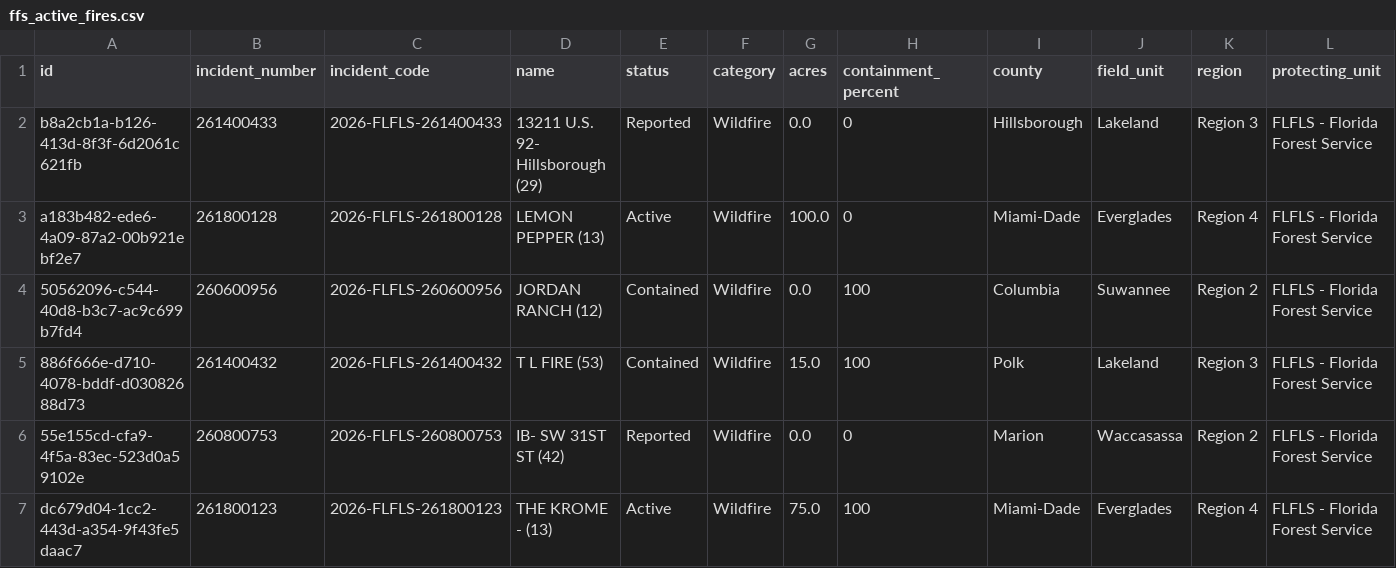
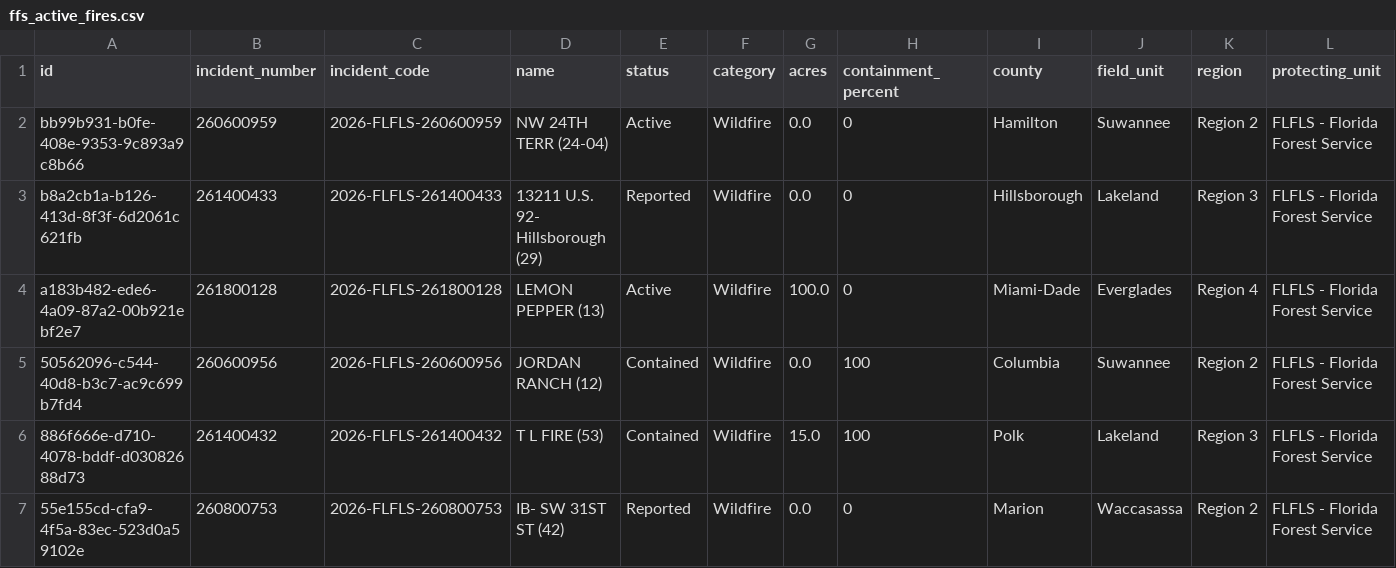
Before and after one commit to SunSentinel/wildfire-tracking-map, a CSV file: ffs_active_fires.csv, drawn as a sheet; only a part is shown; the shorter side is filled out with more unchanged rows; rows hold the shown columns only; the diff names each change by its address in the sheet, - before the commit and + after, or states it on an @@ line.

```diff
--- a/ffs_active_fires.csv
+++ b/ffs_active_fires.csv
+row 2: bb99b931-b0fe-408e-9353-9c893a9c8b66 | 260600959 | 2026-FLFLS-260600959 | NW 24TH TERR (24-04) | Active | Wildfire | 0.0 | 0 | Hamilton | Suwannee | Region 2 | FLFLS - Florida Forest Service
```
Also changed, not shown: 2 other files.
